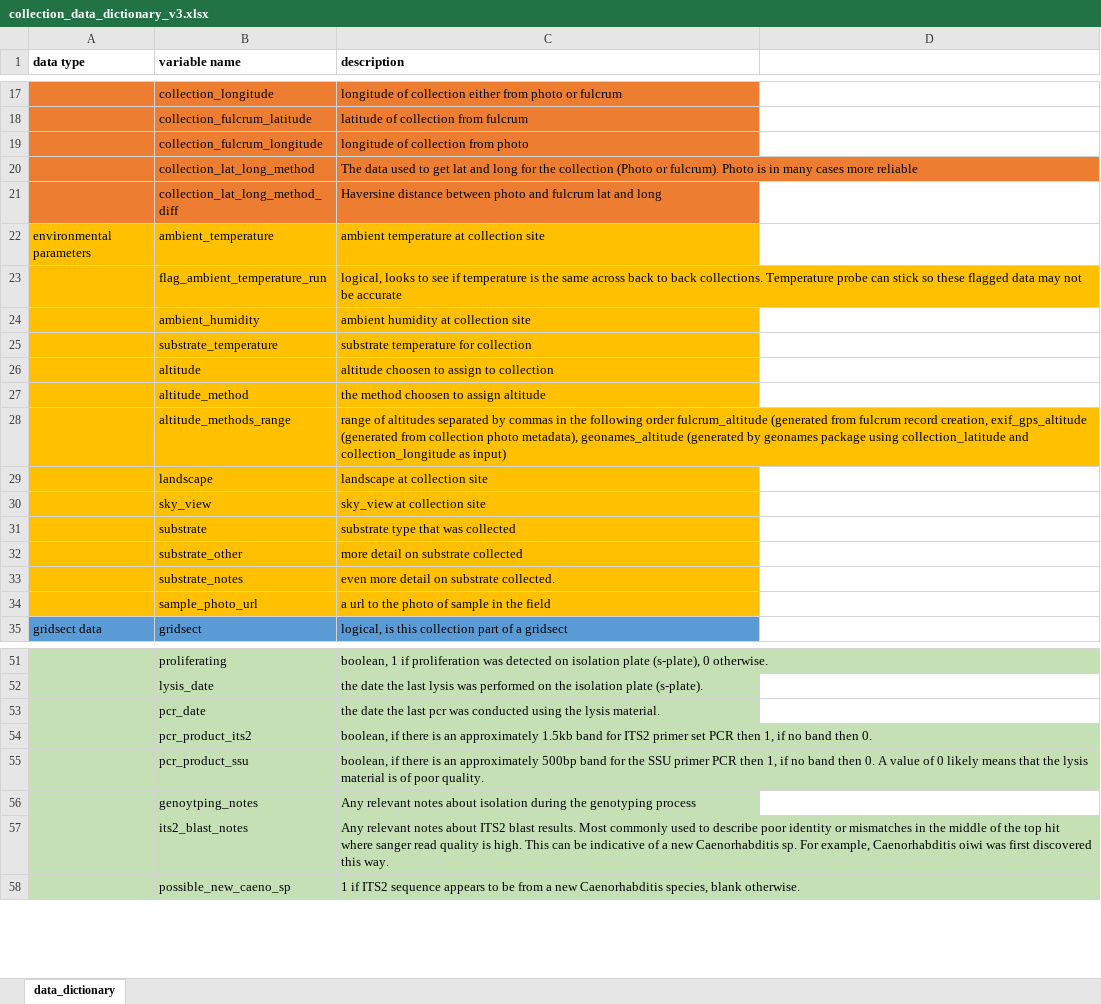
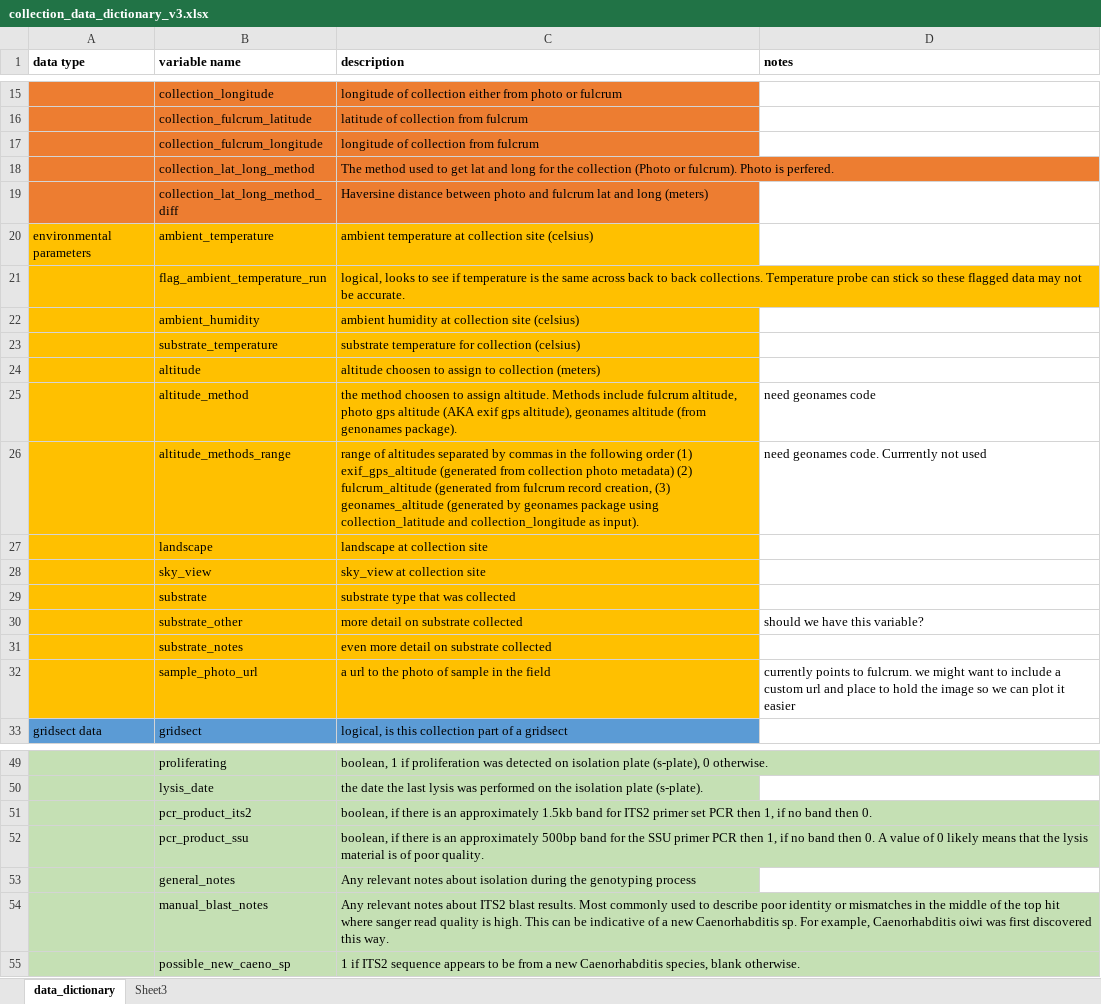
Before and after one commit to AndersenLab/easyfulcrum, an Excel workbook: collection_data_dictionary_v3.xlsx, sheet data_dictionary, drawn as a sheet; only a part is shown, gaps mark what is left out; values as stored, in another font and other column widths than the file's, no borders; removed rows and columns are numbered as before the commit, all else as after; the diff covers the shown part only; the diff names each change by its address in the sheet, - before the commit and + after, or states it on an @@ line.

```diff
--- a/collection_data_dictionary_v3.xlsx (sheet data_dictionary)
+++ b/collection_data_dictionary_v3.xlsx (sheet data_dictionary)
+sheet tab: Sheet3
-D1: (empty)
+D1: notes
-C17 (description): longitude of collection from photo
+C17 (description): longitude of collection from fulcrum
-C18 (description): The data used to get lat and long for the collection (Photo or fulcrum). Photo is in many cases more reliable
+C18 (description): The method used to get lat and long for the collection (Photo or fulcrum). Photo is perfered.
-C19 (description): …and long
+C19 (description): …and long (meters)
-C20 (description): ambient temperature at collection site
+C20 (description): ambient temperature at collection site (celsius)
-C21 (description): …not be accurate
+C21 (description): …not be accurate.
-C22 (description): ambient humidity at collection site
+C22 (description): ambient humidity at collection site (celsius)
-C23 (description): substrate temperature for collection
+C23 (description): substrate temperature for collection (celsius)
-C24 (description): altitude choosen to assign to collection
+C24 (description): altitude choosen to assign to collection (meters)
-C25 (description): …to assign altitude
+C25 (description): …to assign altitude. Methods include fulcrum altitude, photo gps altitude (AKA exif gps altitude), geonames altitude (from genonames package).
-D25 (notes): (empty)
+D25 (notes): need geonames code
-C26 (description): …following order fulcrum_altitude (generated from fulcrum record creation, exif_gps_altitude (generated from collection photo metadata), geonames_altitude (generated by geonames package using collection_latitude and collection_longitude as input)
+C26 (description): …following order (1) exif_gps_altitude (generated from collection photo metadata) (2) fulcrum_altitude (generated from fulcrum record creation, (3) geonames_altitude (generated by geonames package using collection_latitude and collection_longitude as input).
-D26 (notes): (empty)
+D26 (notes): need geonames code. Currrently not used
-D30 (notes): (empty)
+D30 (notes): should we have this variable?
-C31 (description): even more detail on substrate collected.
+C31 (description): even more detail on substrate collected
-D32 (notes): (empty)
+D32 (notes): currently points to fulcrum. we might want to include a custom url and place to hold the image so we can plot it easier
-row 53:  | pcr_date | the date the last pcr was conducted using the lysis material.
-B53 (variable name): genoytping_notes
+B53 (variable name): general_notes
-B54 (variable name): its2_blast_notes
+B54 (variable name): manual_blast_notes
```
Also changed, not shown: 2 removed rows and 2 edited cells elsewhere in this sheet, 4 other files.
